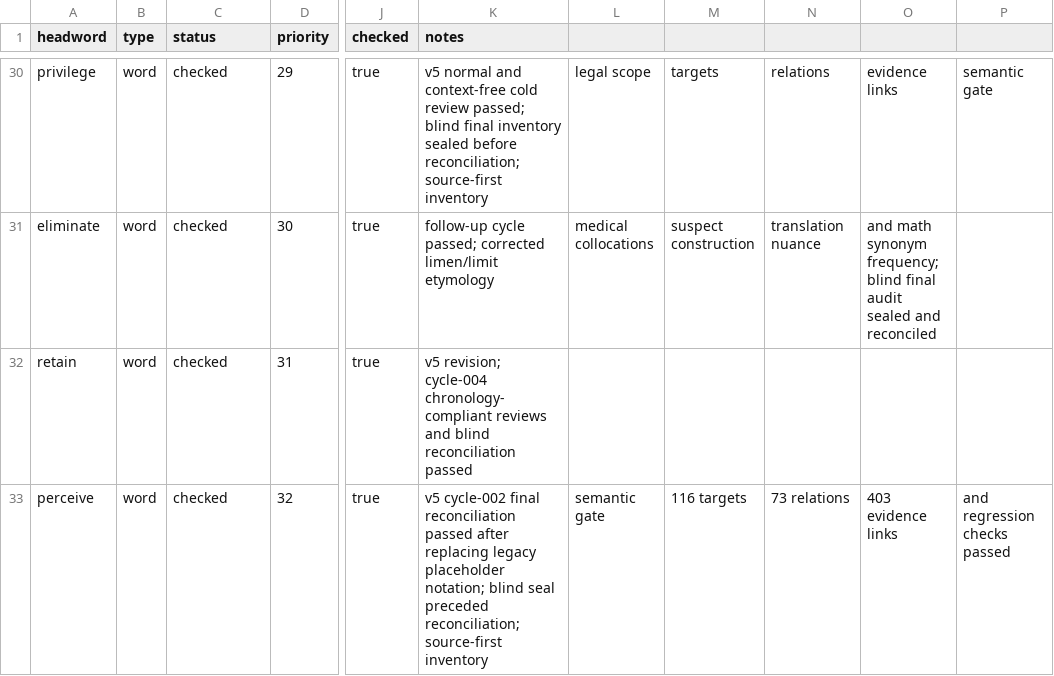
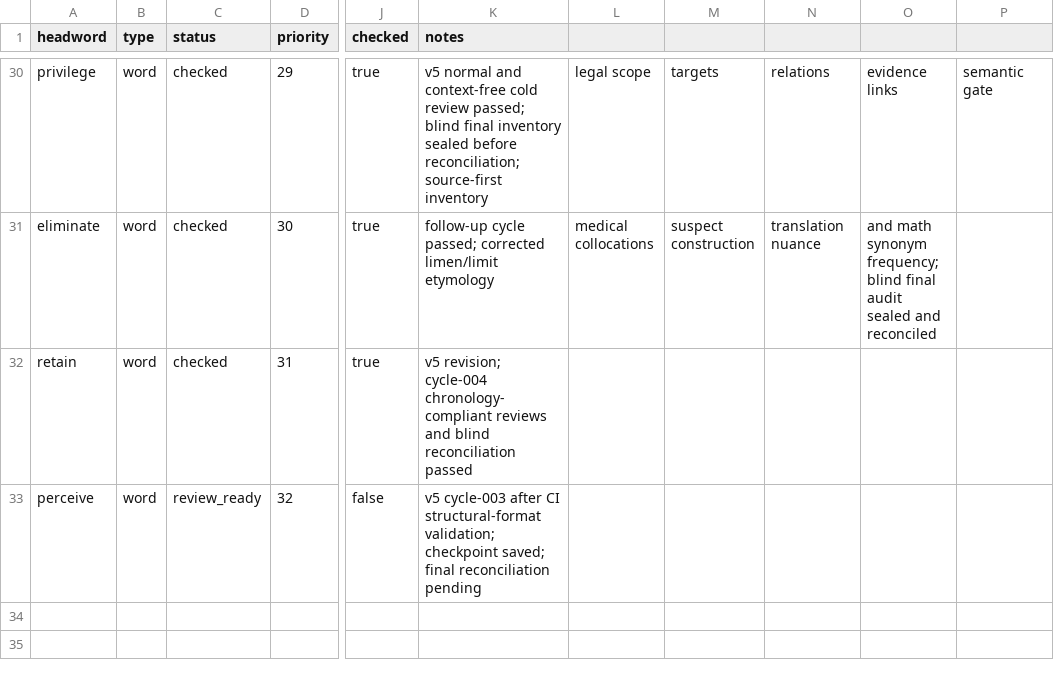
Before and after one commit to Kyapya/english-dictionary, a CSV file: queue/words.csv, drawn as a sheet; only a part is shown, gaps mark what is left out; the diff names each change by its address in the sheet, - before the commit and + after, or states it on an @@ line.

Commit message:
mark perceive cycle-003 checkpoint pending final review

```diff
--- a/queue/words.csv
+++ b/queue/words.csv
-C33 (status): checked
+C33 (status): review_ready
-J33 (checked): true
+J33 (checked): false
-K33 (notes): v5 cycle-002 final reconciliation passed after replacing legacy placeholder notation; blind seal preceded reconciliation; source-first inventory
+K33 (notes): v5 cycle-003 after CI structural-format validation; checkpoint saved; final reconciliation pending
-L33: semantic gate
+L33: (empty)
-M33: 116 targets
+M33: (empty)
-N33: 73 relations
+N33: (empty)
-O33: 403 evidence links
+O33: (empty)
-P33: and regression checks passed
+P33: (empty)
```
